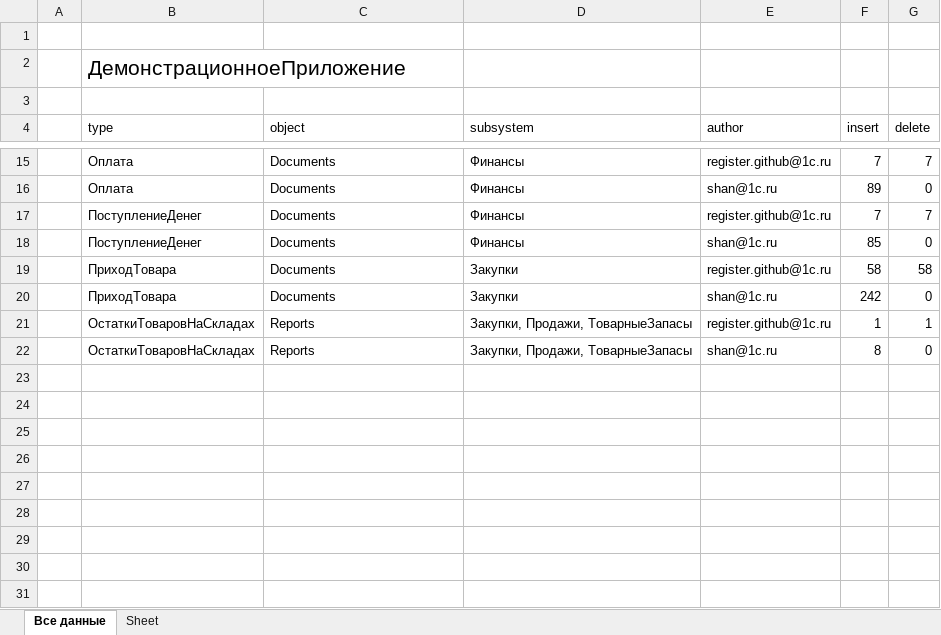
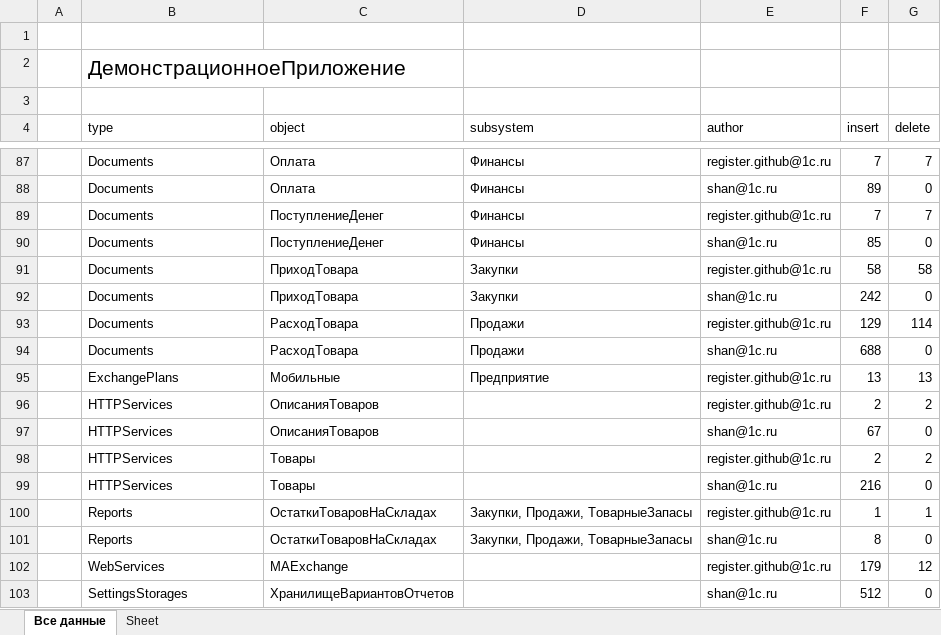
Before and after one commit to Oxotka/1Codemeter, an Excel workbook: stats.xlsx, sheet Все данные, drawn as a sheet; only a part is shown, gaps mark what is left out; values as stored, in another font and other column widths than the file's, no borders; addresses are those after the commit; the diff covers the shown part only; the diff names each change by its address in the sheet, - before the commit and + after, or states it on an @@ line.

```diff
--- a/stats.xlsx (sheet Все данные)
+++ b/stats.xlsx (sheet Все данные)
-B87:B88 (type): Оплата
+B87:B88 (type): Documents
-C87:C88 (object): Documents
+C87:C88 (object): Оплата
-B89:B90 (type): ПоступлениеДенег
+B89:B90 (type): Documents
-C89:C90 (object): Documents
+C89:C90 (object): ПоступлениеДенег
-B91:B92 (type): ПриходТовара
+B91:B92 (type): Documents
-C91:C92 (object): Documents
+C91:C92 (object): ПриходТовара
+row 93:  | Documents | РасходТовара | Продажи | register.github@1c.ru | 129 | 114
+row 94:  | Documents | РасходТовара | Продажи | shan@1c.ru | 688 | 0
+row 95:  | ExchangePlans | Мобильные | Предприятие | register.github@1c.ru | 13 | 13
+row 96:  | HTTPServices | ОписанияТоваров |  | register.github@1c.ru | 2 | 2
+row 97:  | HTTPServices | ОписанияТоваров |  | shan@1c.ru | 67 | 0
+row 98:  | HTTPServices | Товары |  | register.github@1c.ru | 2 | 2
+row 99:  | HTTPServices | Товары |  | shan@1c.ru | 216 | 0
-B100:B101 (type): ОстаткиТоваровНаСкладах
+B100:B101 (type): Reports
-C100:C101 (object): Reports
+C100:C101 (object): ОстаткиТоваровНаСкладах
+row 102:  | WebServices | MAExchange |  | register.github@1c.ru | 179 | 12
+row 103:  | SettingsStorages | ХранилищеВариантовОтчетов |  | shan@1c.ru | 512 | 0
```
Also changed, not shown: 72 added rows and 20 edited cells elsewhere in this sheet, 2 other files.
